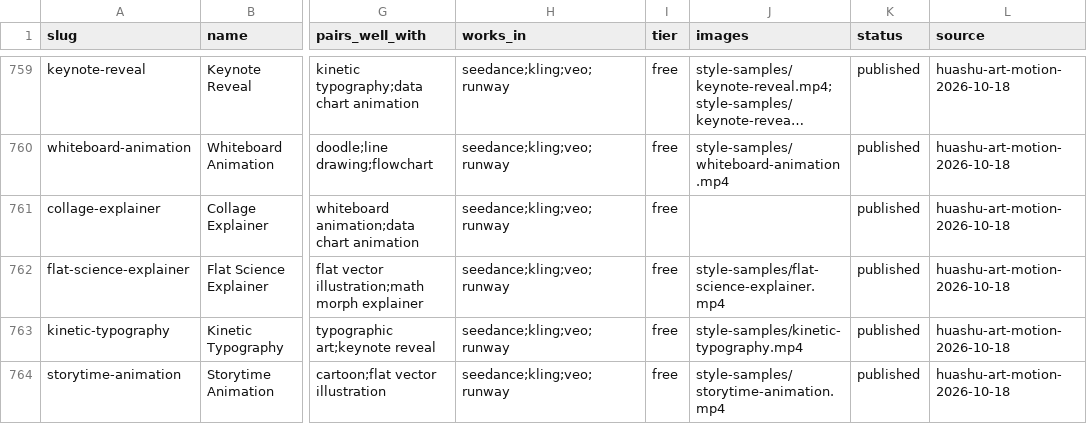
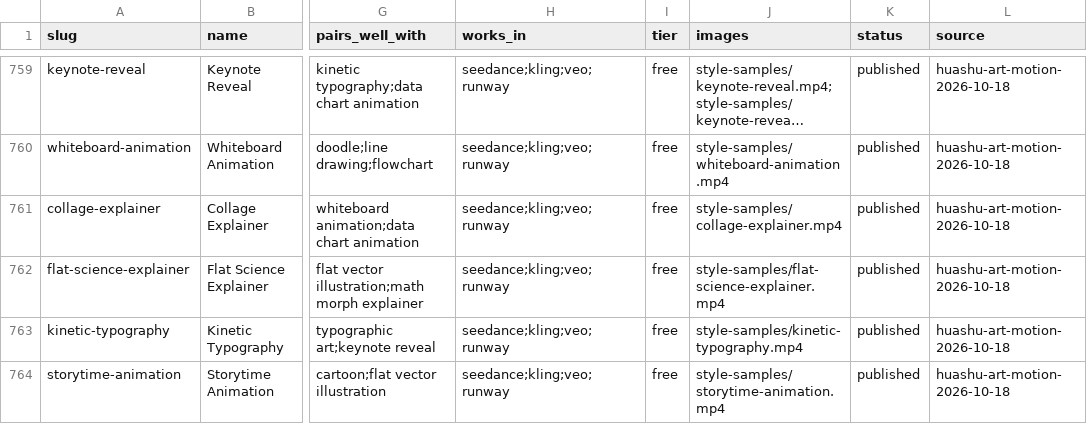
Before and after one commit to Cyanjb/aiswlibrary, a CSV file: data/keywords.csv, drawn as a sheet; only a part is shown, gaps mark what is left out; long unchanged cells end in …; the diff names each change by its address in the sheet, - before the commit and + after, or states it on an @@ line.

```diff
--- a/data/keywords.csv
+++ b/data/keywords.csv
-J761 (images): (empty)
+J761 (images): style-samples/collage-explainer.mp4
```
Also changed, not shown: 4 other files.
